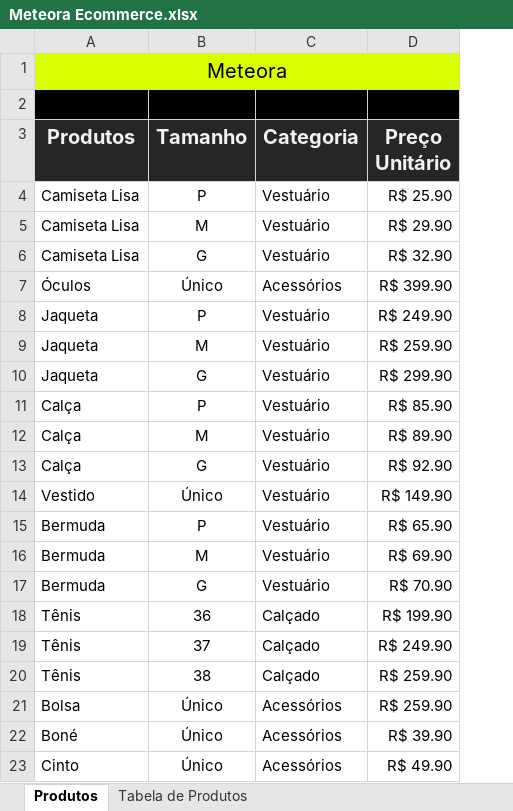
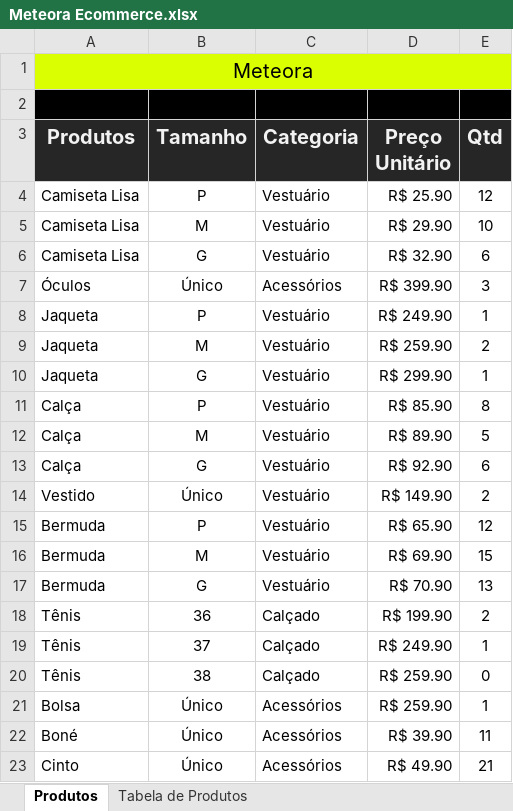
Before and after one commit to grbalmeida/curso-excel-domine-editor-planilhas-alura, an Excel workbook: Meteora Ecommerce.xlsx, sheet Produtos, drawn as a sheet; values as stored, in another font and other column widths than the file's, no borders; the diff names each change by its address in the sheet, - before the commit and + after, or states it on an @@ line.

```diff
--- a/Meteora Ecommerce.xlsx (sheet Produtos)
+++ b/Meteora Ecommerce.xlsx (sheet Produtos)
+column E (Qtd), rows 4-23: 12 | 10 | 6 | 3 | 1 | 2 | 1 | 8 | 5 | 6 | 2 | 12 | 15 | 13 | 2 | 1 | 0 | 1 | 11 | 21
```
Also changed, not shown: sheet Tabela de Produtos.
